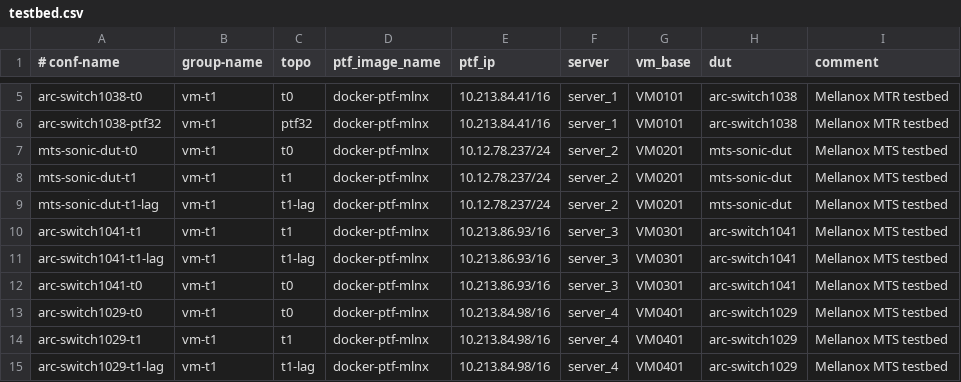
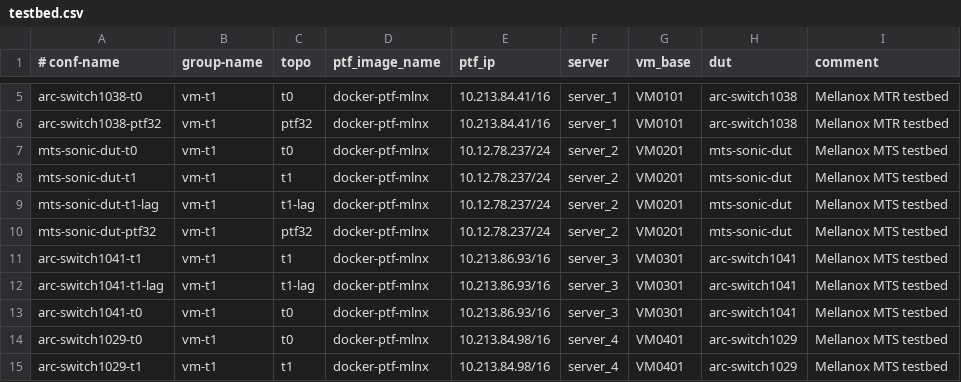
Before and after one commit to yvolynets-mlnx/sonic-mgmt, a CSV file: ansible/testbed.csv, drawn as a sheet; only a part is shown, gaps mark what is left out; the shorter side is filled out with more unchanged rows; the diff names each change by its address in the sheet, - before the commit and + after, or states it on an @@ line.

Commit message:
[local] Add ptf-32 topology for MTS testbed
Signed-off-by: Stepan Blyschak <you@example.com>

```diff
--- a/ansible/testbed.csv
+++ b/ansible/testbed.csv
+row 10: mts-sonic-dut-ptf32 | vm-t1 | ptf32 | docker-ptf-mlnx | 10.12.78.237/24 | server_2 | VM0201 | mts-sonic-dut | Mellanox MTS testbed
```
Also changed, not shown: 1 other file.
